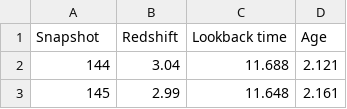
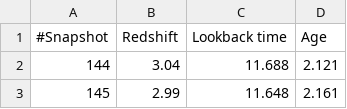
Before and after one commit to stalei/TagMix, a CSV file: SnapAgeZ.csv, drawn as a sheet; only a part is shown.

```diff
--- a/SnapAgeZ.csv
+++ b/SnapAgeZ.csv
@@ -1,2 +1,2 @@
-Snapshot,Redshift,Lookback time,Age
+#Snapshot,Redshift,Lookback time,Age
 144,3.04,11.688,2.121
```
Also changed, not shown: 4 other files.
